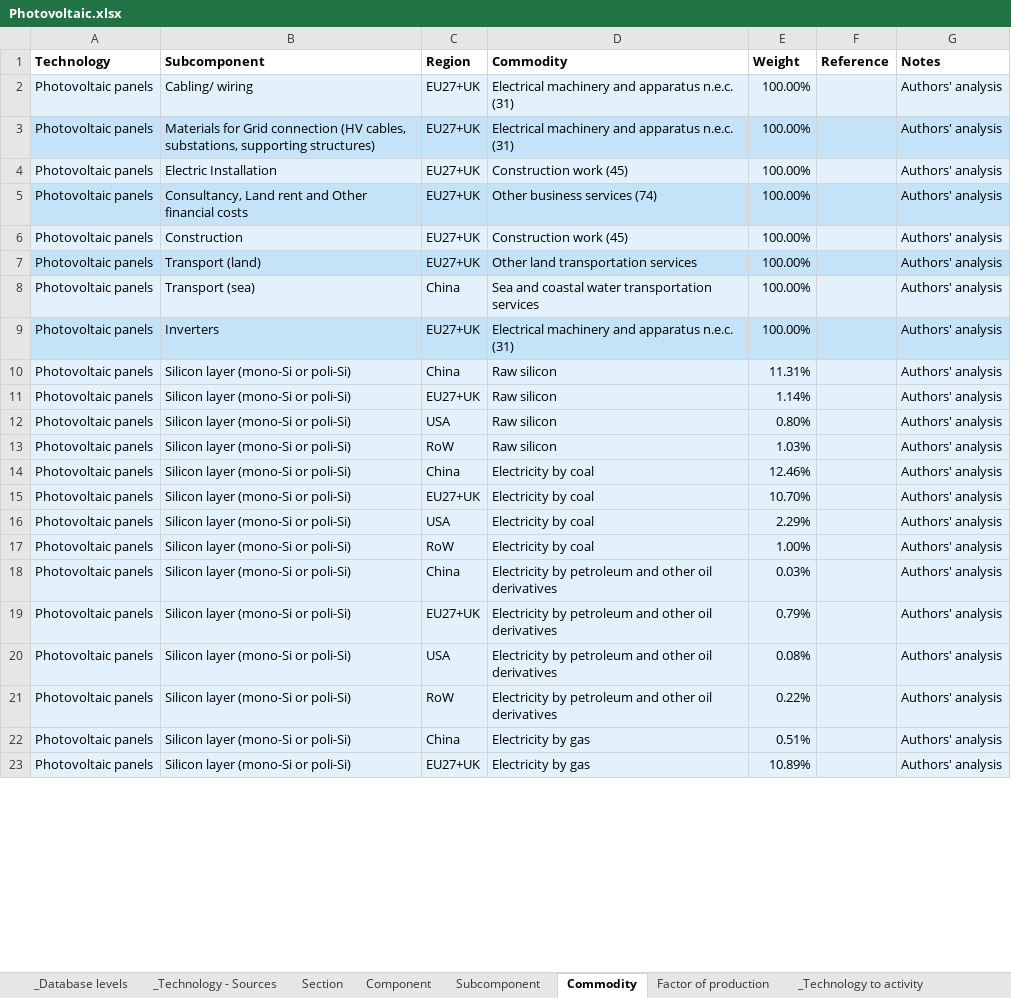
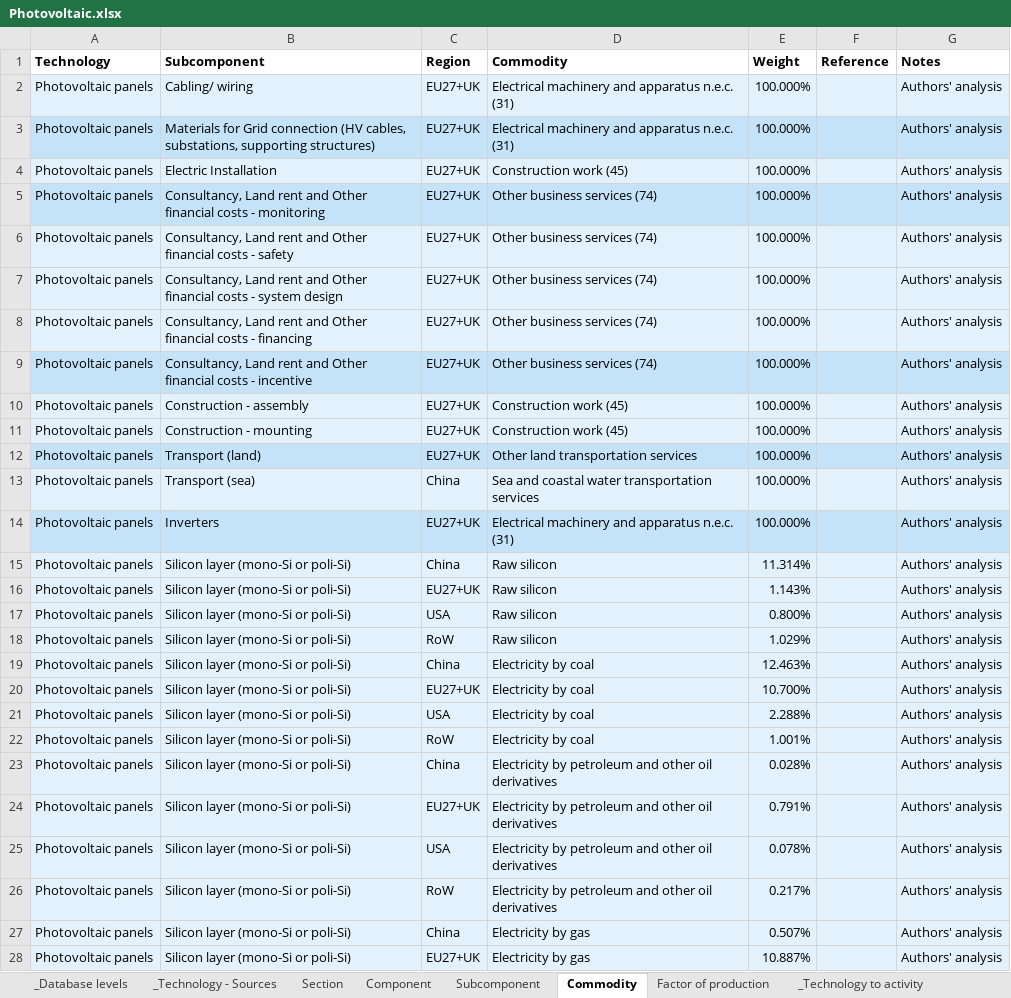
Before and after one commit to fcalabroni/GreenTechs, an Excel workbook: Support data/Photovoltaic.xlsx, sheet Commodity, drawn as a sheet; only a part is shown; values as stored, in another font and other column widths than the file's, no borders; addresses are those after the commit; the diff covers the shown part only; the diff names each change by its address in the sheet, - before the commit and + after, or states it on an @@ line.

```diff
--- a/Support data/Photovoltaic.xlsx (sheet Commodity)
+++ b/Support data/Photovoltaic.xlsx (sheet Commodity)
-E2:E4 (Weight): 100.00%
+E2:E4 (Weight): 100.000%
+row 5: Photovoltaic panels | Consultancy, Land rent and Other financial costs - monitoring | EU27+UK | Other business services (74) | 100.000% |  | Authors' analysis
-A6:G6 fill: #C5E3F8
+A6:G6 fill: #E2F1FC
-B6 (Subcomponent): …financial costs
+B6 (Subcomponent): …financial costs - safety
-E6 (Weight): 100.00%
+E6 (Weight): 100.000%
+row 7: Photovoltaic panels | Consultancy, Land rent and Other financial costs - system design | EU27+UK | Other business services (74) | 100.000% |  | Authors' analysis
+row 8: Photovoltaic panels | Consultancy, Land rent and Other financial costs - financing | EU27+UK | Other business services (74) | 100.000% |  | Authors' analysis
+row 9: Photovoltaic panels | Consultancy, Land rent and Other financial costs - incentive | EU27+UK | Other business services (74) | 100.000% |  | Authors' analysis
-B10 (Subcomponent): Construction
+B10 (Subcomponent): Construction - assembly
-E10 (Weight): 100.00%
+E10 (Weight): 100.000%
+row 11: Photovoltaic panels | Construction - mounting | EU27+UK | Construction work (45) | 100.000% |  | Authors' analysis
-E12:E14 (Weight): 100.00%
+E12:E14 (Weight): 100.000%
-E15 (Weight): 11.31%
+E15 (Weight): 11.314%
-E16 (Weight): 1.14%
+E16 (Weight): 1.143%
-E17 (Weight): 0.80%
+E17 (Weight): 0.800%
-E18 (Weight): 1.03%
+E18 (Weight): 1.029%
-E19 (Weight): 12.46%
+E19 (Weight): 12.463%
-E20 (Weight): 10.70%
+E20 (Weight): 10.700%
-E21 (Weight): 2.29%
+E21 (Weight): 2.288%
-E22 (Weight): 1.00%
+E22 (Weight): 1.001%
-E23 (Weight): 0.03%
+E23 (Weight): 0.028%
-E24 (Weight): 0.79%
+E24 (Weight): 0.791%
-E25 (Weight): 0.08%
+E25 (Weight): 0.078%
-E26 (Weight): 0.22%
+E26 (Weight): 0.217%
-E27 (Weight): 0.51%
+E27 (Weight): 0.507%
-E28 (Weight): 10.89%
+E28 (Weight): 10.887%
```
Also changed, not shown: other rows of this sheet, sheet Subcomponent, sheet Component, Support data/Onshore wind.xlsx, 2 other files.
